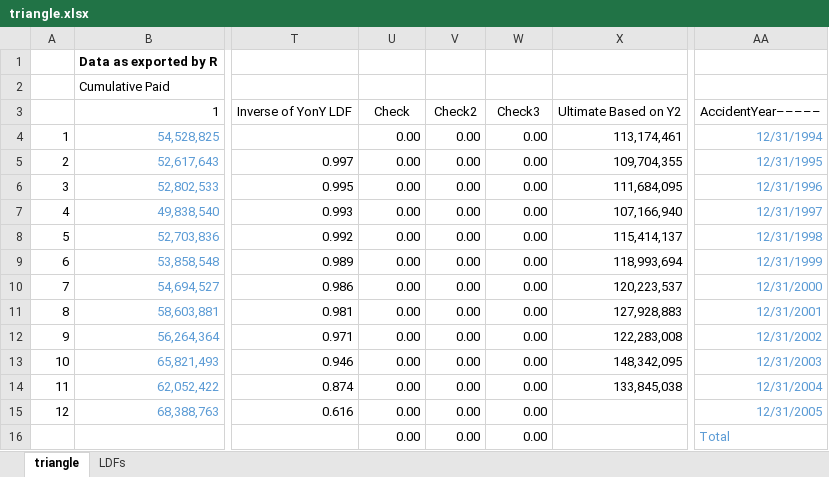
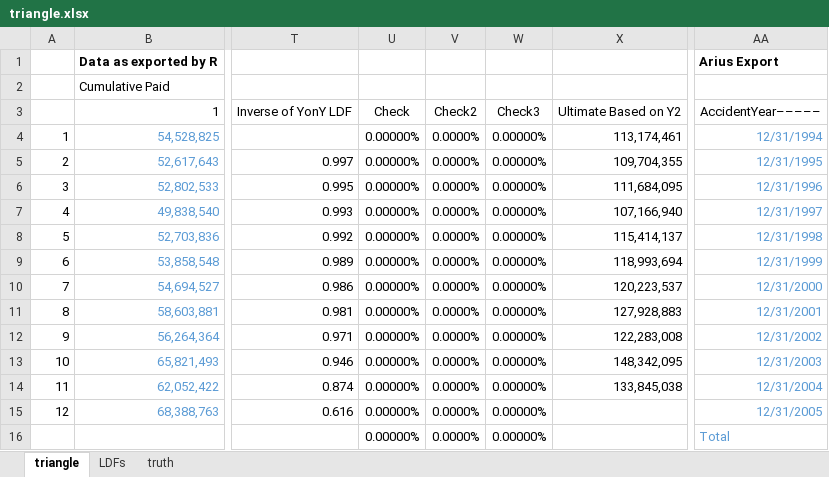
Before and after one commit to kafisatz/DecisionTrees.jl, an Excel workbook: data/reservingAccident/triangle.xlsx, sheet triangle, drawn as a sheet; only a part is shown, gaps mark what is left out; values as stored, in another font and other column widths than the file's, no borders; the diff names each change by its address in the sheet, - before the commit and + after, or states it on an @@ line.

```diff
--- a/data/reservingAccident/triangle.xlsx (sheet triangle)
+++ b/data/reservingAccident/triangle.xlsx (sheet triangle)
+sheet tab: truth
-AA1: (empty)
+AA1: Arius Export
-U4:U16: 0.00
+U4:U16: 0.00000%
-V4:V16: 0.00
+V4:V16: 0.0000%
-W4:W16: 0.00
+W4:W16: 0.00000%
```
Also changed, not shown: sheet LDFs, 6 other files.
